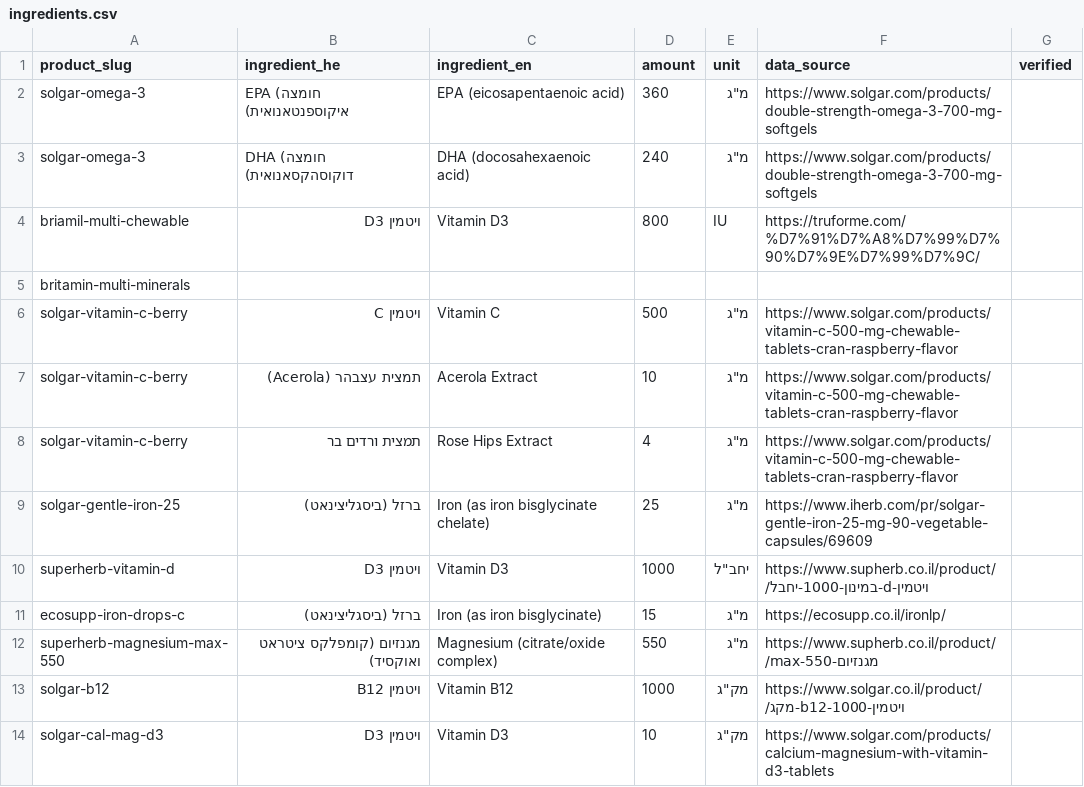
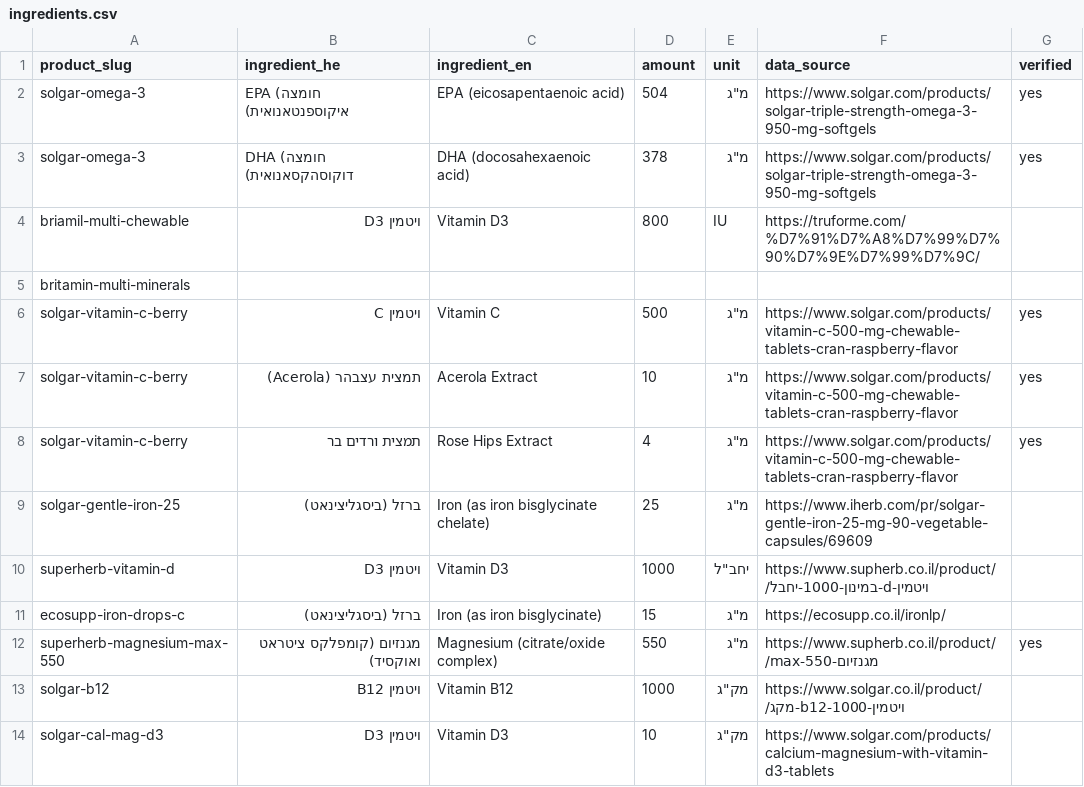
Before and after one commit to avihaylevy/VitaShop, a CSV file: assets/products/ingredients.csv, drawn as a sheet; only a part is shown.

```diff
--- a/assets/products/ingredients.csv
+++ b/assets/products/ingredients.csv
@@ -1,9 +1,9 @@
 product_slug,ingredient_he,ingredient_en,amount,unit,data_source,verified
-solgar-omega-3,EPA (חומצה איקוספנטאנואית),EPA (eicosapentaenoic acid),360,מ"ג,https://www.solgar.com/products/double-strength-omega-3-700-mg-softgels,
-solgar-omega-3,DHA (חומצה דוקוסהקסאנואית),DHA (docosahexaenoic acid),240,מ"ג,https://www.solgar.com/products/double-strength-omega-3-700-mg-softgels,
+solgar-omega-3,EPA (חומצה איקוספנטאנואית),EPA (eicosapentaenoic acid),504,מ"ג,https://www.solgar.com/products/solgar-triple-strength-omega-3-950-mg-softgels,yes
+solgar-omega-3,DHA (חומצה דוקוסהקסאנואית),DHA (docosahexaenoic acid),378,מ"ג,https://www.solgar.com/products/solgar-triple-strength-omega-3-950-mg-softgels,yes
 briamil-multi-chewable,ויטמין D3,Vitamin D3,800,IU,https://truforme.com/%D7%91%D7%A8%D7%99%D7%90%D7%9E%D7%99%D7%9C/,
 britamin-multi-minerals,,,,,,
-solgar-vitamin-c-berry,ויטמין C,Vitamin C,500,מ"ג,https://www.solgar.com/products/vitamin-c-500-mg-chewable-tablets-cran-raspberry-flavor,
-solgar-vitamin-c-berry,תמצית עצבהר (Acerola),Acerola Extract,10,מ"ג,https://www.solgar.com/products/vitamin-c-500-mg-chewable-tablets-cran-raspberry-flavor,
-solgar-vitamin-c-berry,תמצית ורדים בר,Rose Hips Extract,4,מ"ג,https://www.solgar.com/products/vitamin-c-500-mg-chewable-tablets-cran-raspberry-flavor,
+solgar-vitamin-c-berry,ויטמין C,Vitamin C,500,מ"ג,https://www.solgar.com/products/vitamin-c-500-mg-chewable-tablets-cran-raspberry-flavor,yes
+solgar-vitamin-c-berry,תמצית עצבהר (Acerola),Acerola Extract,10,מ"ג,https://www.solgar.com/products/vitamin-c-500-mg-chewable-tablets-cran-raspberry-flavor,yes
+solgar-vitamin-c-berry,תמצית ורדים בר,Rose Hips Extract,4,מ"ג,https://www.solgar.com/products/vitamin-c-500-mg-chewable-tablets-cran-raspberry-flavor,yes
 solgar-gentle-iron-25,ברזל (ביסגליצינאט),Iron (as iron bisglycinate chelate),25,מ"ג,https://www.iherb.com/pr/solgar-gentle-iron-25-mg-90-vegetable-capsules/69609,
@@ -11,3 +11,3 @@ superherb-vitamin-d,ויטמין D3,Vitamin D3,1000,יחב"ל,https://www.supher
 ecosupp-iron-drops-c,ברזל (ביסגליצינאט),Iron (as iron bisglycinate),15,מ"ג,https://ecosupp.co.il/ironlp/,
-superherb-magnesium-max-550,מגנזיום (קומפלקס ציטראט ואוקסיד),Magnesium (citrate/oxide complex),550,מ"ג,https://www.supherb.co.il/product/מגנזיום-max-550/,
+superherb-magnesium-max-550,מגנזיום (קומפלקס ציטראט ואוקסיד),Magnesium (citrate/oxide complex),550,מ"ג,https://www.supherb.co.il/product/מגנזיום-max-550/,yes
 solgar-b12,ויטמין B12,Vitamin B12,1000,מק"ג,https://www.solgar.co.il/product/ויטמין-b12-1000-מקג/,
```
Also changed, not shown: assets/products/products.csv.
